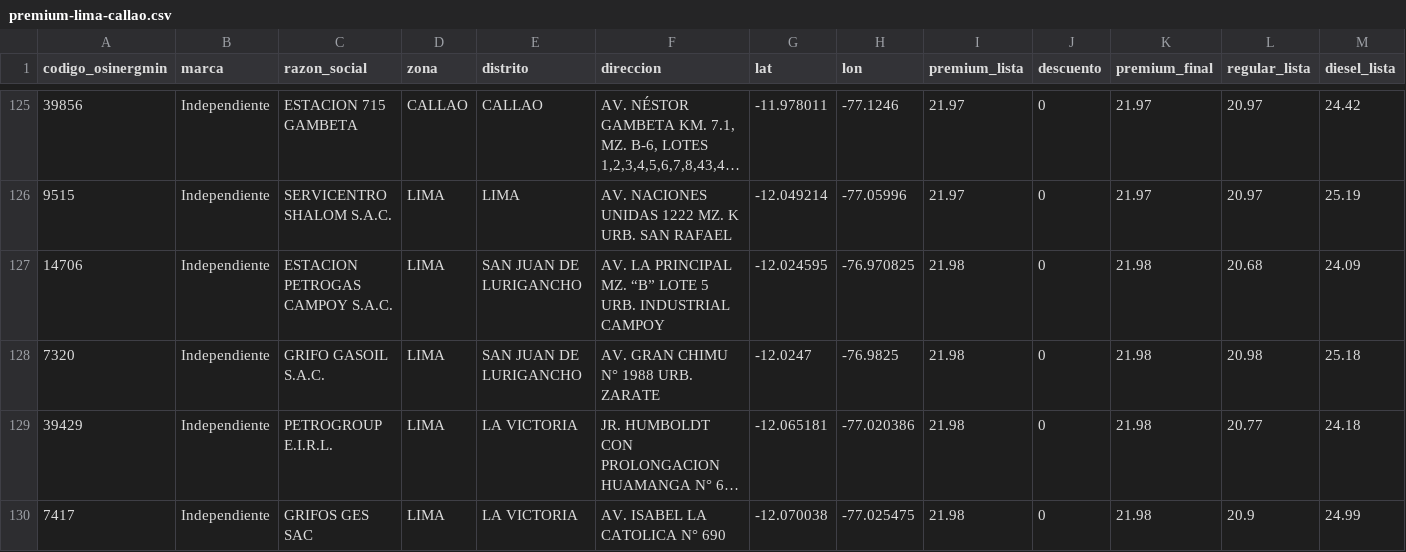
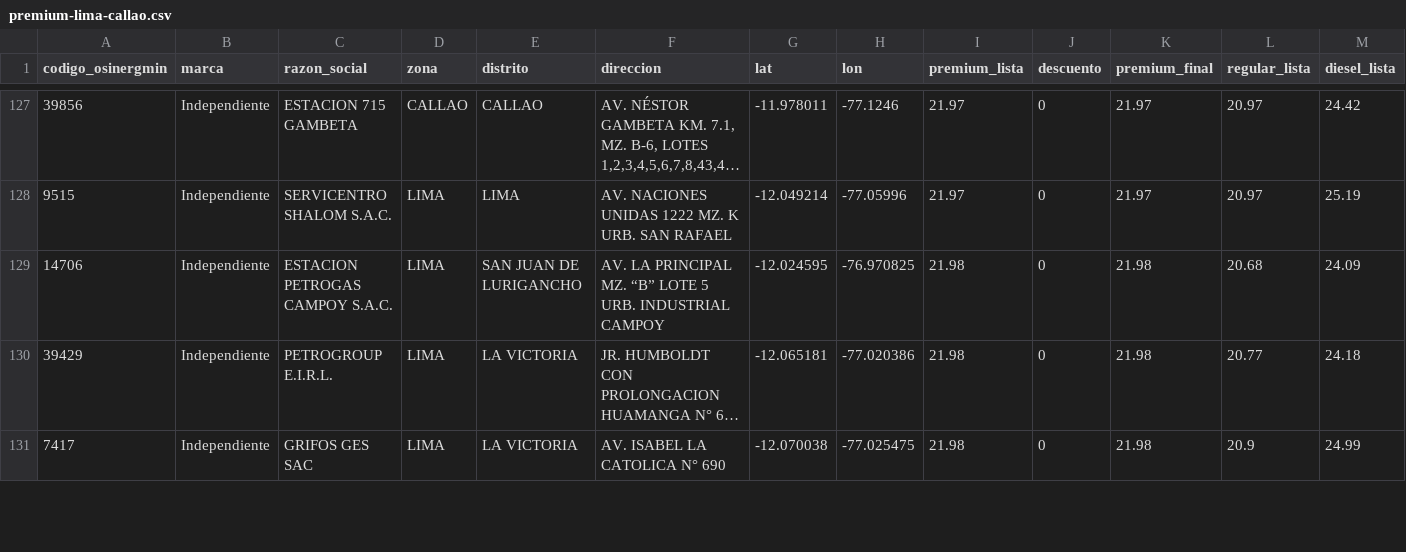
Before and after one commit to Yufagb/grifos-lima, a CSV file: data/premium-lima-callao.csv, drawn as a sheet; only a part is shown, gaps mark what is left out; long unchanged cells end in …; removed rows and columns are numbered as before the commit, all else as after; the diff covers the shown part only; the diff names each change by its address in the sheet, - before the commit and + after, or states it on an @@ line.

```diff
--- a/data/premium-lima-callao.csv
+++ b/data/premium-lima-callao.csv
-row 128: 7320 | Independiente | GRIFO GASOIL S.A.C. | LIMA | SAN JUAN DE LURIGANCHO | AV. GRAN CHIMU N° 1988 URB. ZARATE | -12.0247 | -76.9825 | 21.98 | 0 | 21.98 | 20.98 | 25.18
```
Also changed, not shown: 3 added rows, 1 removed row, 5 moved rows and 1 edited cell elsewhere in this file, data/mymaps-lima-callao.csv, 1 other file.
